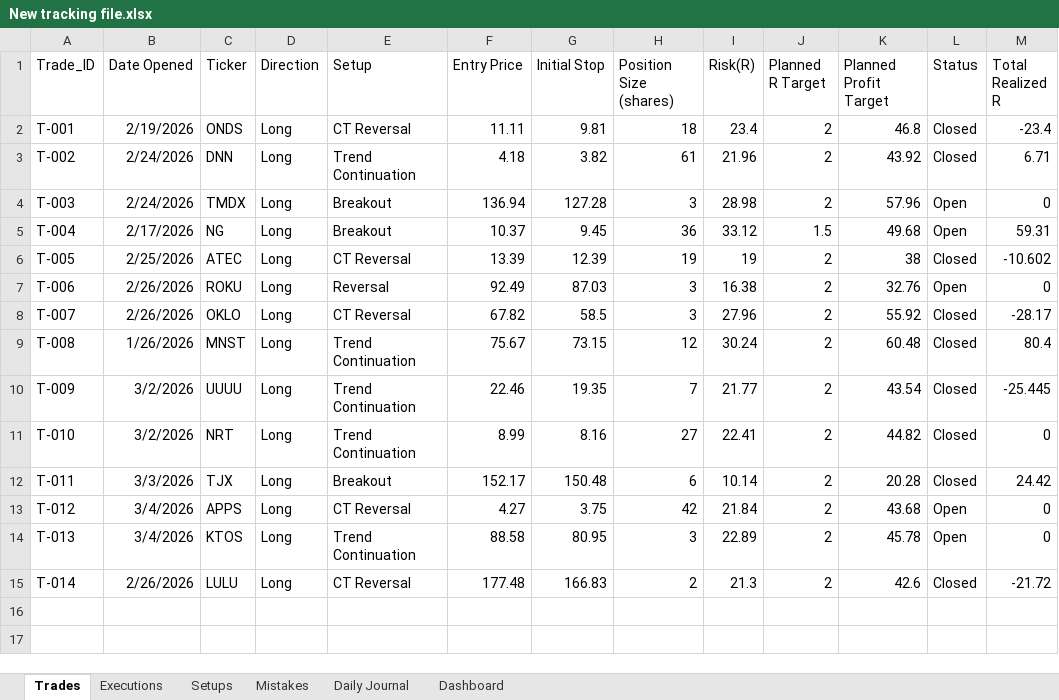
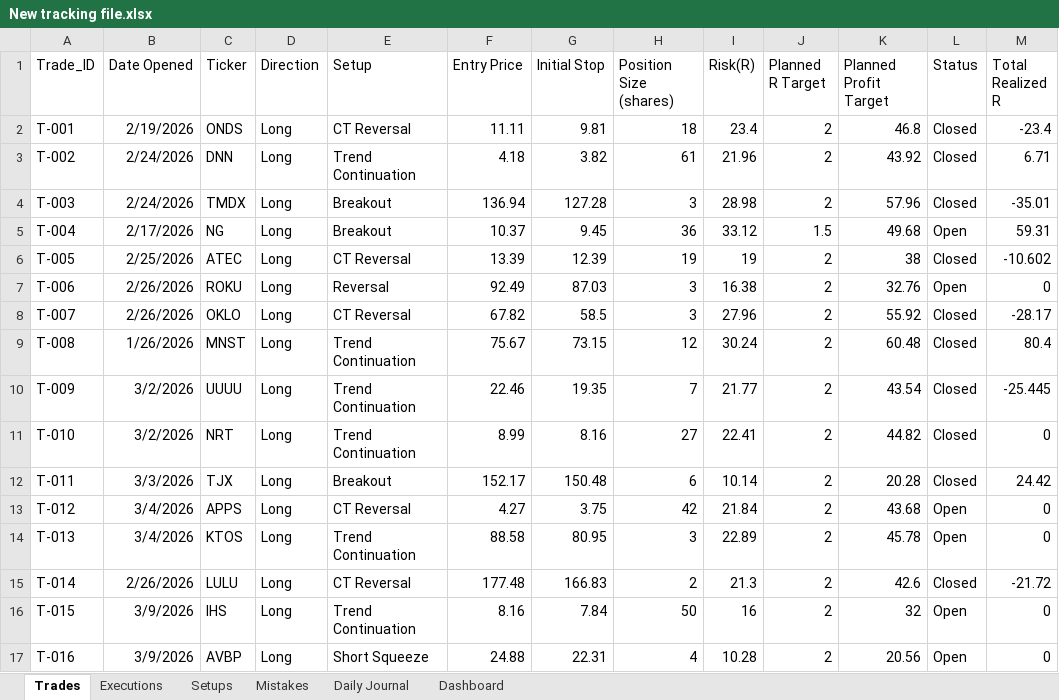
Before and after one commit to alonsome/Trading, an Excel workbook: New tracking file.xlsx, sheet Trades, drawn as a sheet; values as stored, in another font and other column widths than the file's, no borders; conditional formats not drawn; the diff names each change by its address in the sheet, - before the commit and + after, or states it on an @@ line.

```diff
--- a/New tracking file.xlsx (sheet Trades)
+++ b/New tracking file.xlsx (sheet Trades)
-L4 (Status): Open
+L4 (Status): Closed
-M4 (Total Realized R): 0
+M4 (Total Realized R): -35.01
+row 16: T-015 | 3/9/2026 | IHS | Long | Trend Continuation | 8.16 | 7.84 | 50 | 16 | 2 | 32 | Open | 0
+row 17: T-016 | 3/9/2026 | AVBP | Long | Short Squeeze | 24.88 | 22.31 | 4 | 10.28 | 2 | 20.56 | Open | 0
```
Also changed, not shown: sheet Setups, sheet Executions, sheet Dashboard, entrys and stops.xlsx.
